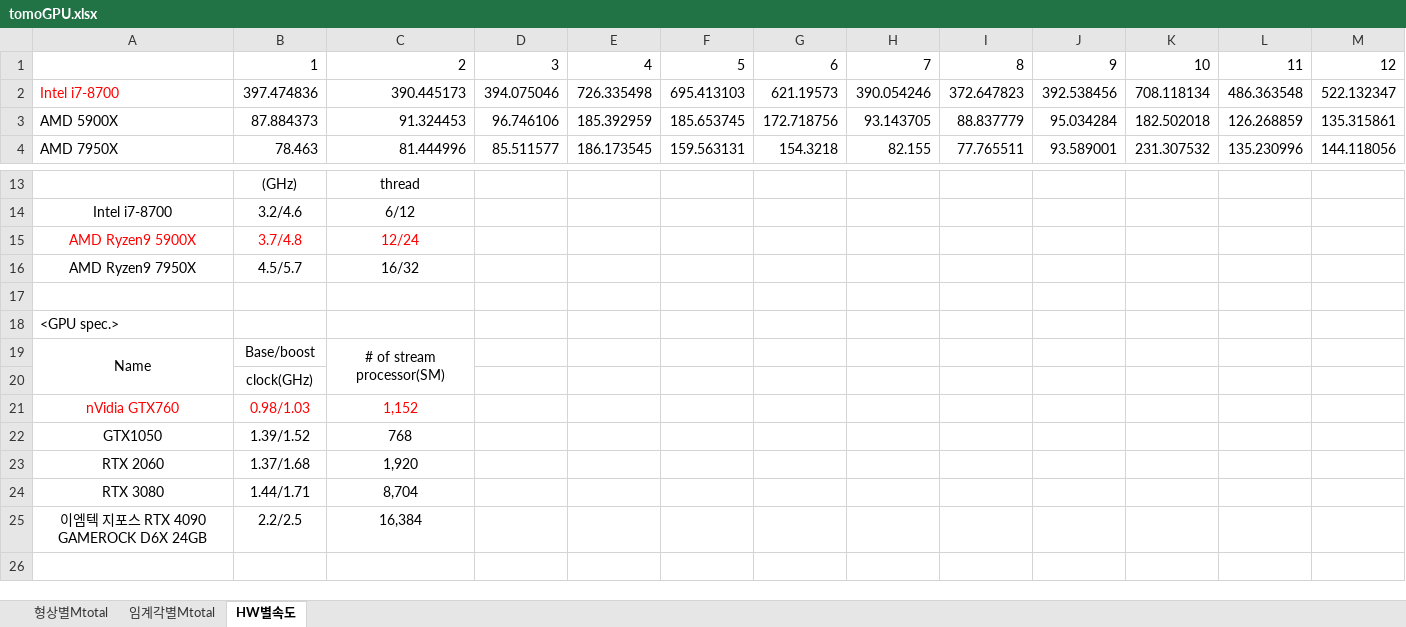
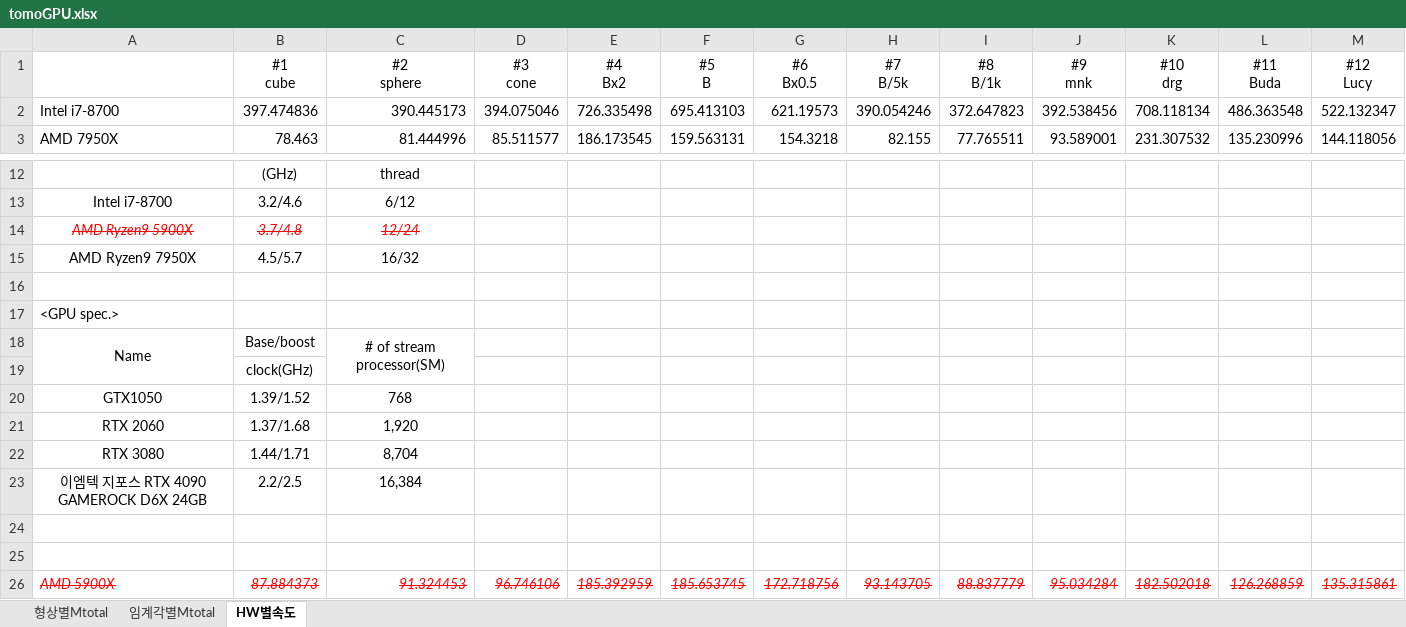
Before and after one commit to cfms-lab/Tomo_GPU2024, an Excel workbook: _draft0/tomoGPU.xlsx, sheet HW별속도, drawn as a sheet; only a part is shown, gaps mark what is left out; values as stored, in another font and other column widths than the file's, no borders; charts and pictures not drawn; removed rows and columns are numbered as before the commit, all else as after; ↵ is a line break in a cell; the diff names each change by its address in the sheet, - before the commit and + after, or states it on an @@ line.

```diff
--- a/_draft0/tomoGPU.xlsx (sheet HW별속도)
+++ b/_draft0/tomoGPU.xlsx (sheet HW별속도)
-row 1:  | 1 | 2 | 3 | 4 | 5 | 6 | 7 | 8 | 9 | 10 | 11 | 12
+row 1:  | #1 ↵ cube | #2 ↵ sphere | #3 ↵ cone | #4 ↵ Bx2 | #5 ↵ B | #6 ↵ Bx0.5 | #7 ↵ B/5k | #8 ↵ B/1k | #9 ↵ mnk | #10 ↵ drg | #11 ↵ Buda | #12 ↵ Lucy
-A2 text colour: #FF0000
+A2 text colour: black
@@ A14:C14 italic: off → on, strikethrough: off → on @@
-row 21: nVidia GTX760 | 0.98/1.03 | 1,152
+row 24: (empty)
+row 25: (empty)
@@ row 3 moved to row 26: AMD 5900X @@
```
Also changed, not shown: sheet 형상별Mtotal, charts or pictures, 26 other files.
